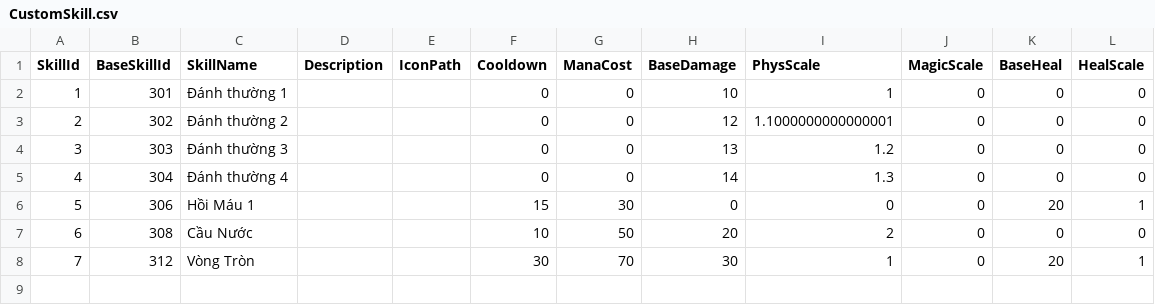
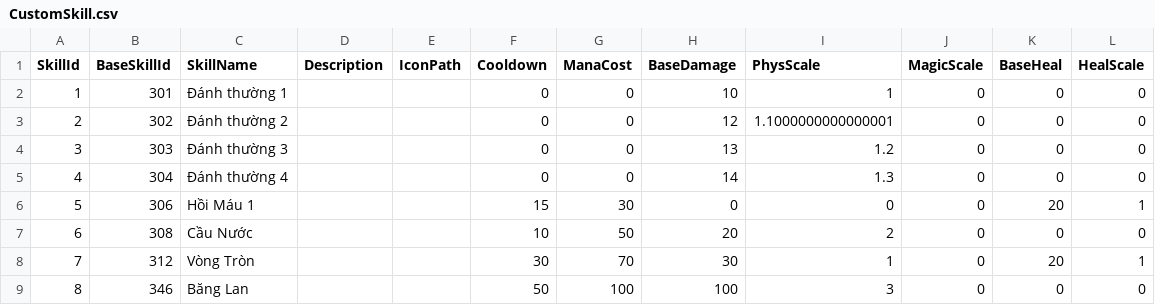
Before and after one commit to zolcol/TuTienPC, a CSV file: Assets/Settings/GameData/Combat/CustomSkill.csv, drawn as a sheet.

```diff
--- a/Assets/Settings/GameData/Combat/CustomSkill.csv
+++ b/Assets/Settings/GameData/Combat/CustomSkill.csv
@@ -8 +8,2 @@
 7,312,Vòng Tròn,,,30,70,30,1,0,20,1
+8,346,Băng Lan,,,50,100,100,3,0,0,0
```
Also changed, not shown: 4 other files.
